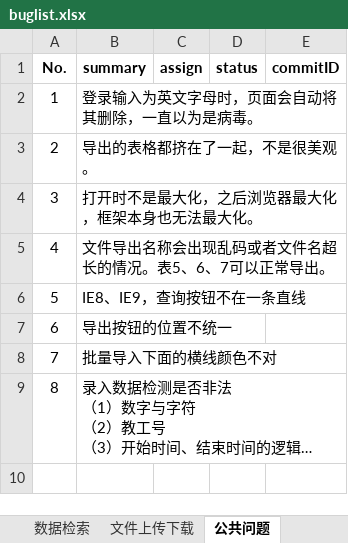
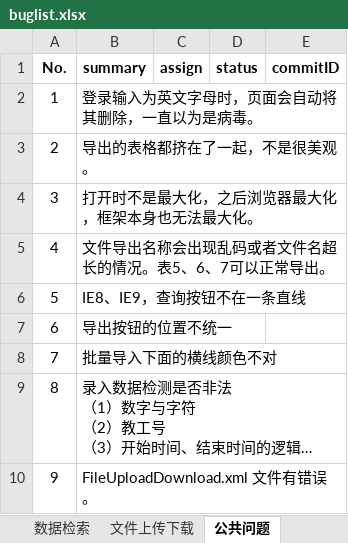
Before and after one commit to shengchaobo/TDMS, an Excel workbook: buglist.xlsx, sheet 公共问题, drawn as a sheet; long unchanged cells end in …; values as stored, in another font and other column widths than the file's, no borders; the diff names each change by its address in the sheet, - before the commit and + after, or states it on an @@ line.

```diff
--- a/buglist.xlsx (sheet 公共问题)
+++ b/buglist.xlsx (sheet 公共问题)
+row 10: 9 | FileUploadDownload.xml 文件有错误。
```
Also changed, not shown: sheet table3.
